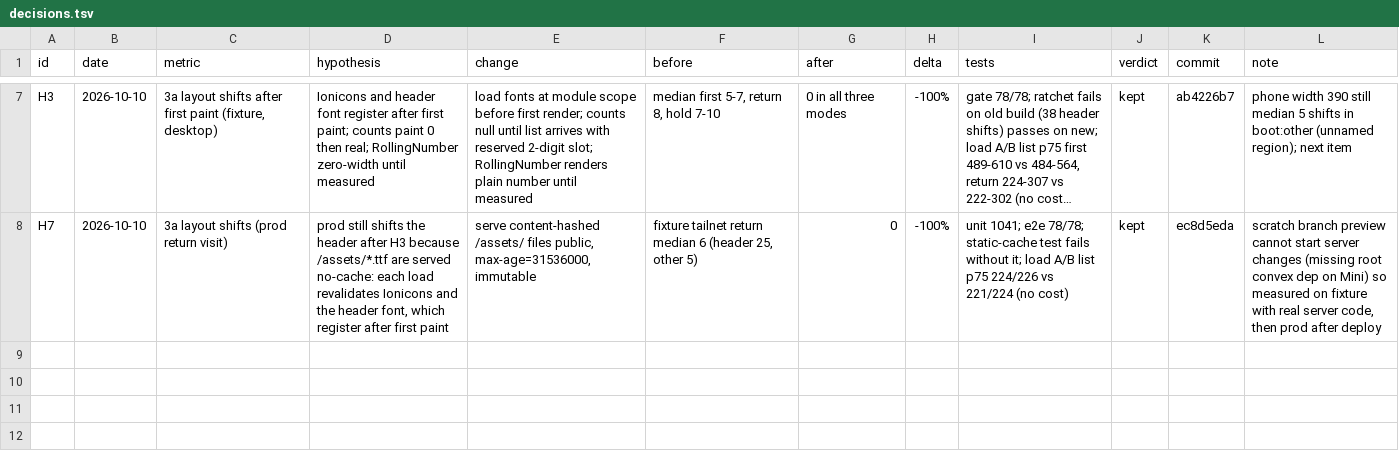
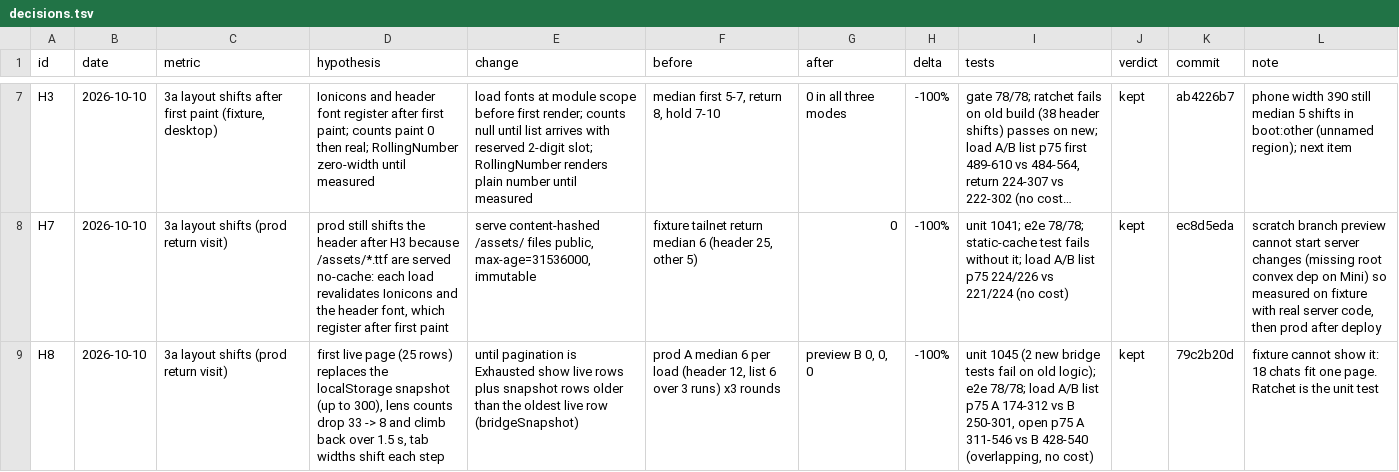
Before and after one commit to mimen/master-db, a TSV file: apps/imsg/docs/hillclimb/decisions.tsv, drawn as a sheet; only a part is shown, gaps mark what is left out; long unchanged cells end in …; the diff names each change by its address in the sheet, - before the commit and + after, or states it on an @@ line.

```diff
--- a/apps/imsg/docs/hillclimb/decisions.tsv
+++ b/apps/imsg/docs/hillclimb/decisions.tsv
+row 9: H8 | 2026-10-10 | 3a layout shifts (prod return visit) | first live page (25 rows) replaces the localStorage snapshot (up to 300), lens counts drop 33 -> 8 and climb back over 1.5 s, tab widths shift each step | until pagination is Exhausted show live rows plus snapshot rows older than the oldest live row (bridgeSnapshot) | prod A median 6 per load (header 12, list 6 over 3 runs) x3 rounds | preview B 0, 0, 0 | -100% | unit 1045 (2 new bridge tests fail on old logic); e2e 78/78; load A/B list p75 A 174-312 vs B 250-301, open p75 A 311-546 vs B 428-540 (overlapping, no cost) | kept | 79c2b20d | fixture cannot show it: 18 chats fit one page. Ratchet is the unit test
```
Also changed, not shown: 2 other files.
